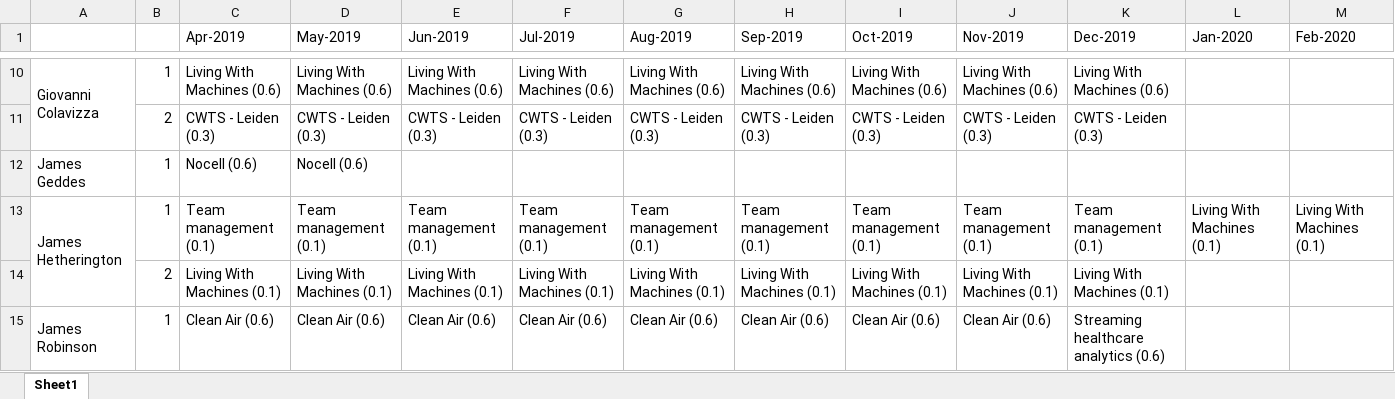
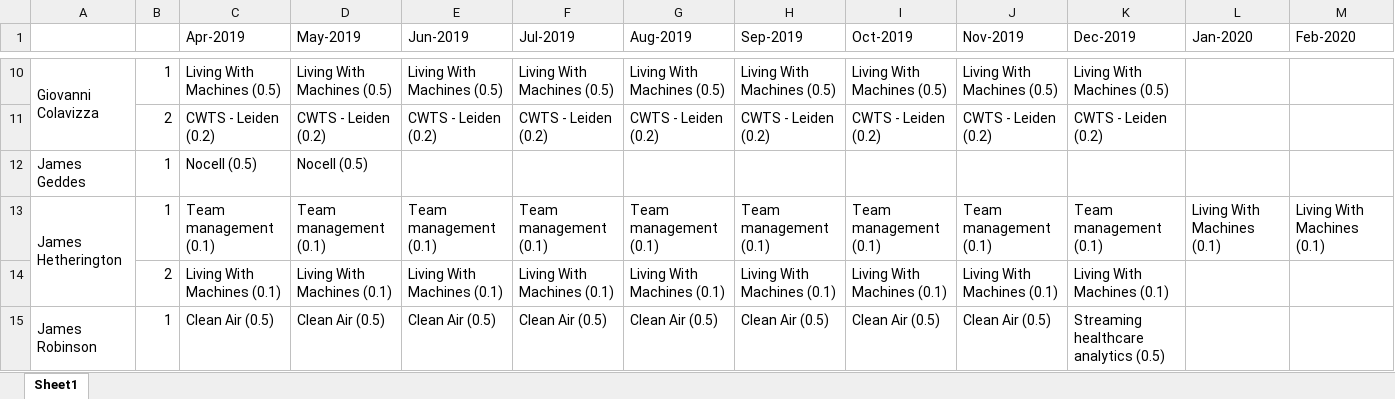
Before and after one commit to alan-turing-institute/WimbledonPlanner, an Excel workbook: data/figs/people/people.xlsx, sheet Sheet1, drawn as a sheet; only a part is shown, gaps mark what is left out; values as stored, in another font and other column widths than the file's, no cell formats; the diff covers the shown part only; the diff names each change by its address in the sheet, - before the commit and + after, or states it on an @@ line.

```diff
--- a/data/figs/people/people.xlsx (sheet Sheet1)
+++ b/data/figs/people/people.xlsx (sheet Sheet1)
-C10 (Apr-2019): Living With Machines (0.6)
+C10 (Apr-2019): Living With Machines (0.5)
-D10 (May-2019): Living With Machines (0.6)
+D10 (May-2019): Living With Machines (0.5)
-E10 (Jun-2019): Living With Machines (0.6)
+E10 (Jun-2019): Living With Machines (0.5)
-F10 (Jul-2019): Living With Machines (0.6)
+F10 (Jul-2019): Living With Machines (0.5)
-G10 (Aug-2019): Living With Machines (0.6)
+G10 (Aug-2019): Living With Machines (0.5)
-H10 (Sep-2019): Living With Machines (0.6)
+H10 (Sep-2019): Living With Machines (0.5)
-I10 (Oct-2019): Living With Machines (0.6)
+I10 (Oct-2019): Living With Machines (0.5)
-J10 (Nov-2019): Living With Machines (0.6)
+J10 (Nov-2019): Living With Machines (0.5)
-K10 (Dec-2019): Living With Machines (0.6)
+K10 (Dec-2019): Living With Machines (0.5)
-C11 (Apr-2019): CWTS - Leiden (0.3)
+C11 (Apr-2019): CWTS - Leiden (0.2)
-D11 (May-2019): CWTS - Leiden (0.3)
+D11 (May-2019): CWTS - Leiden (0.2)
-E11 (Jun-2019): CWTS - Leiden (0.3)
+E11 (Jun-2019): CWTS - Leiden (0.2)
-F11 (Jul-2019): CWTS - Leiden (0.3)
+F11 (Jul-2019): CWTS - Leiden (0.2)
-G11 (Aug-2019): CWTS - Leiden (0.3)
+G11 (Aug-2019): CWTS - Leiden (0.2)
-H11 (Sep-2019): CWTS - Leiden (0.3)
+H11 (Sep-2019): CWTS - Leiden (0.2)
-I11 (Oct-2019): CWTS - Leiden (0.3)
+I11 (Oct-2019): CWTS - Leiden (0.2)
-J11 (Nov-2019): CWTS - Leiden (0.3)
+J11 (Nov-2019): CWTS - Leiden (0.2)
-K11 (Dec-2019): CWTS - Leiden (0.3)
+K11 (Dec-2019): CWTS - Leiden (0.2)
-C12 (Apr-2019): Nocell (0.6)
+C12 (Apr-2019): Nocell (0.5)
-D12 (May-2019): Nocell (0.6)
+D12 (May-2019): Nocell (0.5)
-C15 (Apr-2019): Clean Air (0.6)
+C15 (Apr-2019): Clean Air (0.5)
-D15 (May-2019): Clean Air (0.6)
+D15 (May-2019): Clean Air (0.5)
-E15 (Jun-2019): Clean Air (0.6)
+E15 (Jun-2019): Clean Air (0.5)
-F15 (Jul-2019): Clean Air (0.6)
+F15 (Jul-2019): Clean Air (0.5)
-G15 (Aug-2019): Clean Air (0.6)
+G15 (Aug-2019): Clean Air (0.5)
-H15 (Sep-2019): Clean Air (0.6)
+H15 (Sep-2019): Clean Air (0.5)
-I15 (Oct-2019): Clean Air (0.6)
+I15 (Oct-2019): Clean Air (0.5)
-J15 (Nov-2019): Clean Air (0.6)
+J15 (Nov-2019): Clean Air (0.5)
-K15 (Dec-2019): Streaming healthcare analytics (0.6)
+K15 (Dec-2019): Streaming healthcare analytics (0.5)
```
Also changed, not shown: 7 added rows, 3 removed rows, 162 edited cells and merged cells elsewhere in this sheet, cell formats, data/figs/projects/projects.xlsx, 20 other files.
